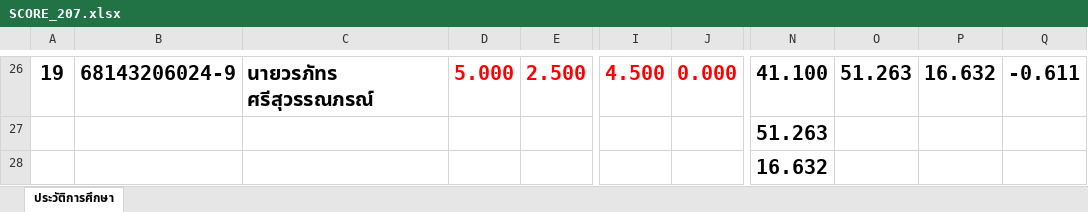
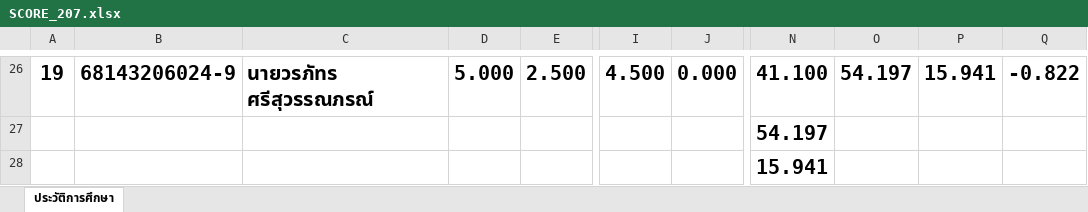
Before and after one commit to KungLobster69/WORK, an Excel workbook: RMUTL_WORK/Teaching work/2025/เทอม_01/ENGCE207_Advanced Topics in Computer Engineering_หัวข้อความก้าวล้าในงานวิศวกรรมคอมพิวเตอร์/SCORE_207.xlsx, sheet ประวัติการศึกษา, drawn as a sheet; only a part is shown, gaps mark what is left out; values as stored, in another font and other column widths than the file's, no borders; the diff covers the shown part only; the diff names each change by its address in the sheet, - before the commit and + after, or states it on an @@ line.

```diff
--- a/RMUTL_WORK/Teaching work/2025/เทอม_01/ENGCE207_Advanced Topics in Computer Engineering_หัวข้อความก้าวล้าในงานวิศวกรรมคอมพิวเตอร์/SCORE_207.xlsx (sheet ประวัติการศึกษา)
+++ b/RMUTL_WORK/Teaching work/2025/เทอม_01/ENGCE207_Advanced Topics in Computer Engineering_หัวข้อความก้าวล้าในงานวิศวกรรมคอมพิวเตอร์/SCORE_207.xlsx (sheet ประวัติการศึกษา)
-D26:E26 text colour: #FF0000
+D26:E26 text colour: black
-I26:J26 text colour: #FF0000
+I26:J26 text colour: black
-O26: 51.263
+O26: 54.197
-P26: 16.632
+P26: 15.941
-Q26: -0.611
+Q26: -0.822
-N27: 51.263
+N27: 54.197
-N28: 16.632
+N28: 15.941
```
Also changed, not shown: 95 edited cells and cell formats elsewhere in this sheet, RMUTL_WORK/Teaching work/2025/เทอม_01/ENGCC304_Computer Programming_การเขียนโปรแกรมคอมพิวเตอร์/SCORE_304.xlsx, RMUTL_WORK/Teaching work/2025/เทอม_01/ENGCE306_Web Programming_การเขียนโปรแกรมบนเว็บ/SCORE_306.xlsx.
